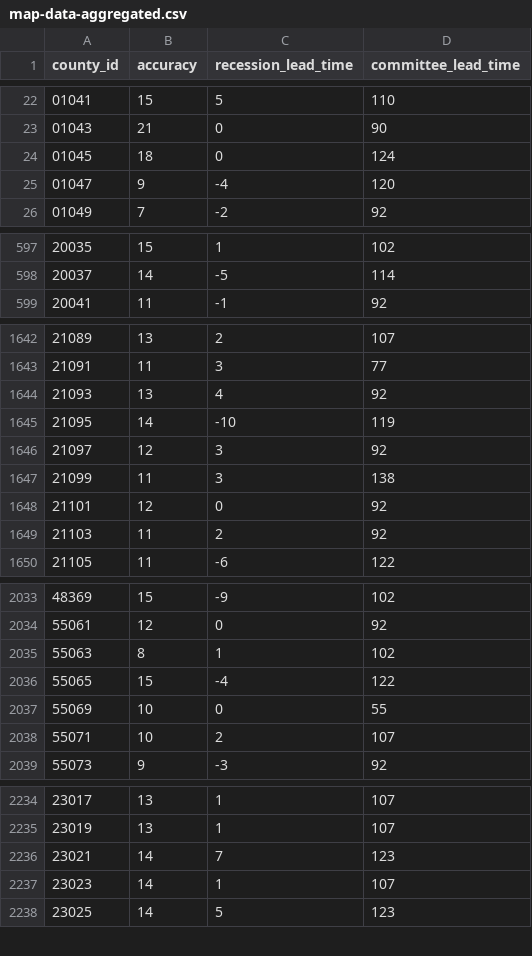
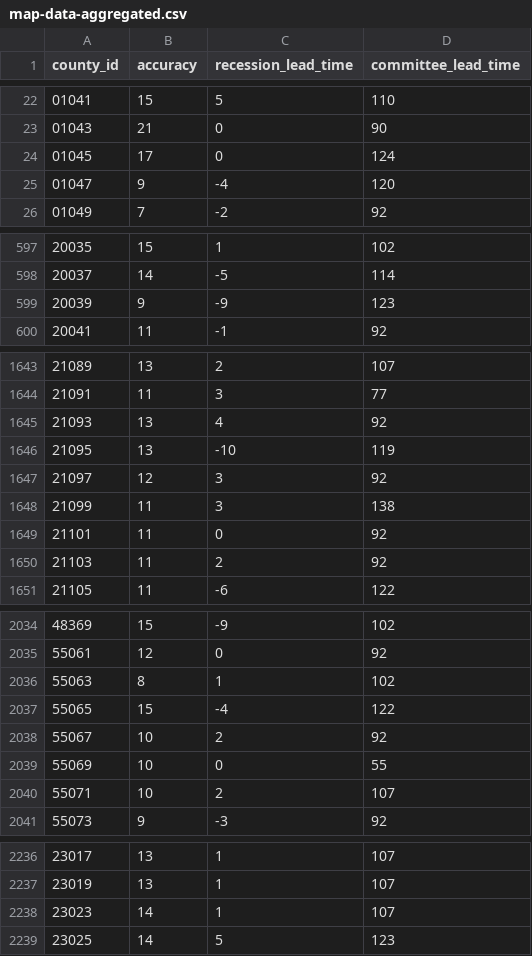
Before and after one commit to markgsheppard/SahmRule, a CSV file: data-source/map-data/map-data-aggregated.csv, drawn as a sheet; only a part is shown, gaps mark what is left out; the diff covers the shown part only.

```diff
--- a/data-source/map-data/map-data-aggregated.csv
+++ b/data-source/map-data/map-data-aggregated.csv
@@ -23,3 +23,3 @@ county_id,accuracy,recession_lead_time,committee_lead_time
 01043,21,0,90
-01045,18,0,124
+01045,17,0,124
 01047,9,-4,120
@@ -598,2 +598,3 @@ county_id,accuracy,recession_lead_time,committee_lead_time
 20037,14,-5,114
+20039,9,-9,123
 20041,11,-1,92
@@ -1644,6 +1645,6 @@ county_id,accuracy,recession_lead_time,committee_lead_time
 21093,13,4,92
-21095,14,-10,119
+21095,13,-10,119
 21097,12,3,92
 21099,11,3,138
-21101,12,0,92
+21101,11,0,92
 21103,11,2,92
@@ -2036,2 +2037,3 @@ county_id,accuracy,recession_lead_time,committee_lead_time
 55065,15,-4,122
+55067,10,2,92
 55069,10,0,55
@@ -2235,3 +2237,2 @@ county_id,accuracy,recession_lead_time,committee_lead_time
 23019,13,1,107
-23021,14,7,123
 23023,14,1,107
```
Also changed, not shown: 3 edited cells elsewhere in this file, data-source/tool-data/T10Y2Y.csv, data-source/tool-data/USEPUINDXD.csv, 13 other files.
